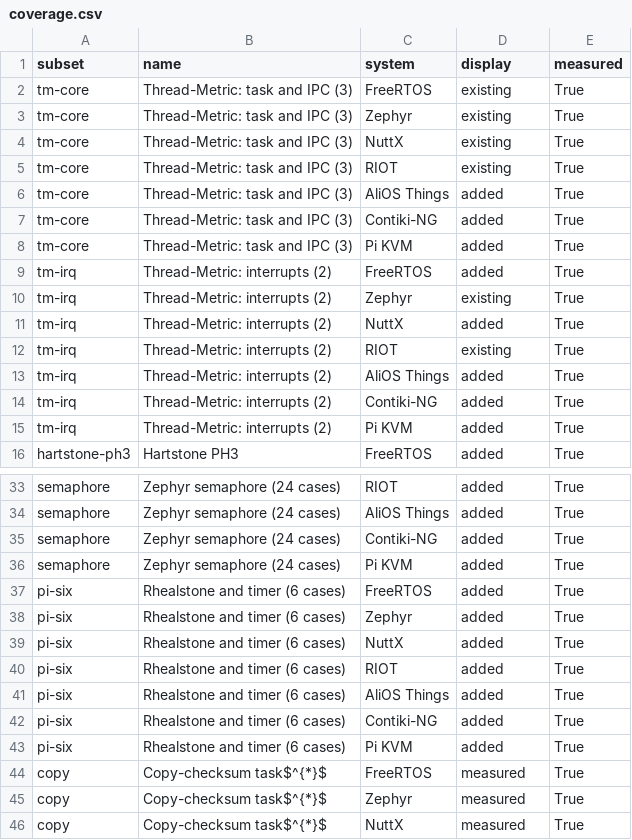
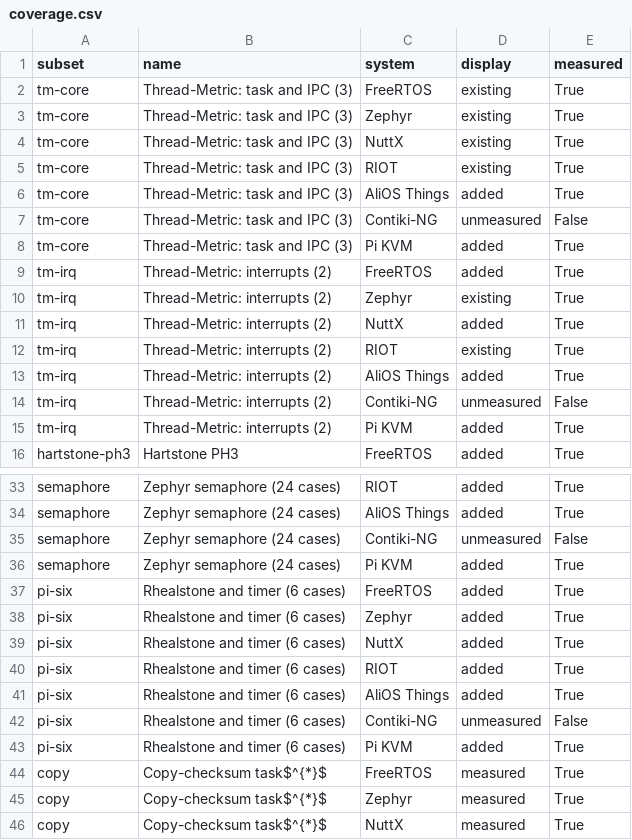
Before and after one commit to ELE-Jay/EunoTOS-review-artifact, a CSV file: results/current/coverage.csv, drawn as a sheet; only a part is shown, gaps mark what is left out.

Commit message:
Synchronize verified coverage: 4 cells remain

```diff
--- a/results/current/coverage.csv
+++ b/results/current/coverage.csv
@@ -6,3 +6,3 @@ tm-core,Thread-Metric: task and IPC (3),RIOT,existing,True
 tm-core,Thread-Metric: task and IPC (3),AliOS Things,added,True
-tm-core,Thread-Metric: task and IPC (3),Contiki-NG,added,True
+tm-core,Thread-Metric: task and IPC (3),Contiki-NG,unmeasured,False
 tm-core,Thread-Metric: task and IPC (3),Pi KVM,added,True
@@ -13,3 +13,3 @@ tm-irq,Thread-Metric: interrupts (2),RIOT,existing,True
 tm-irq,Thread-Metric: interrupts (2),AliOS Things,added,True
-tm-irq,Thread-Metric: interrupts (2),Contiki-NG,added,True
+tm-irq,Thread-Metric: interrupts (2),Contiki-NG,unmeasured,False
 tm-irq,Thread-Metric: interrupts (2),Pi KVM,added,True
@@ -34,3 +34,3 @@ semaphore,Zephyr semaphore (24 cases),RIOT,added,True
 semaphore,Zephyr semaphore (24 cases),AliOS Things,added,True
-semaphore,Zephyr semaphore (24 cases),Contiki-NG,added,True
+semaphore,Zephyr semaphore (24 cases),Contiki-NG,unmeasured,False
 semaphore,Zephyr semaphore (24 cases),Pi KVM,added,True
@@ -41,3 +41,3 @@ pi-six,Rhealstone and timer (6 cases),RIOT,added,True
 pi-six,Rhealstone and timer (6 cases),AliOS Things,added,True
-pi-six,Rhealstone and timer (6 cases),Contiki-NG,added,True
+pi-six,Rhealstone and timer (6 cases),Contiki-NG,unmeasured,False
 pi-six,Rhealstone and timer (6 cases),Pi KVM,added,True
```
Also changed, not shown: 8 other files.
